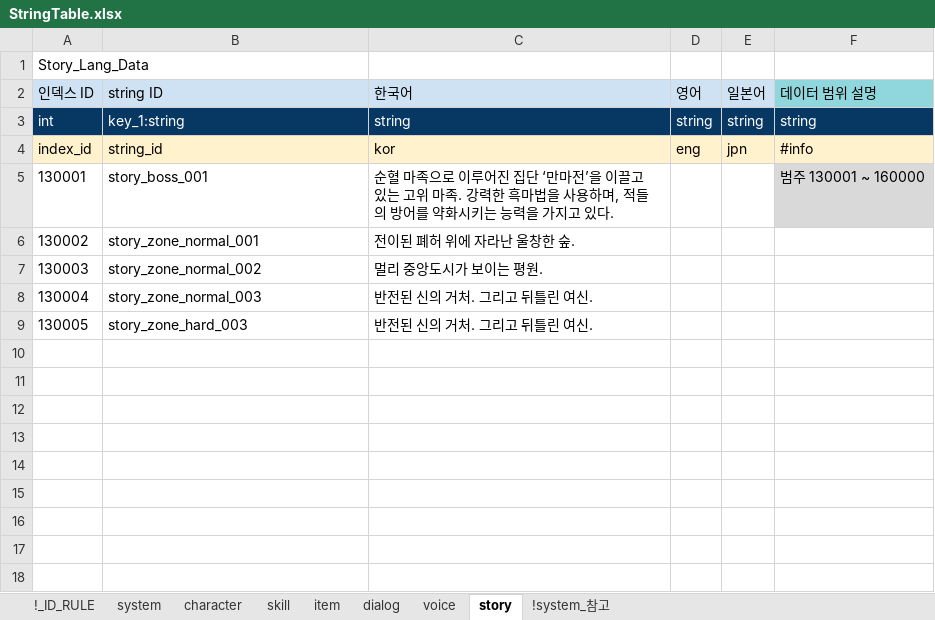
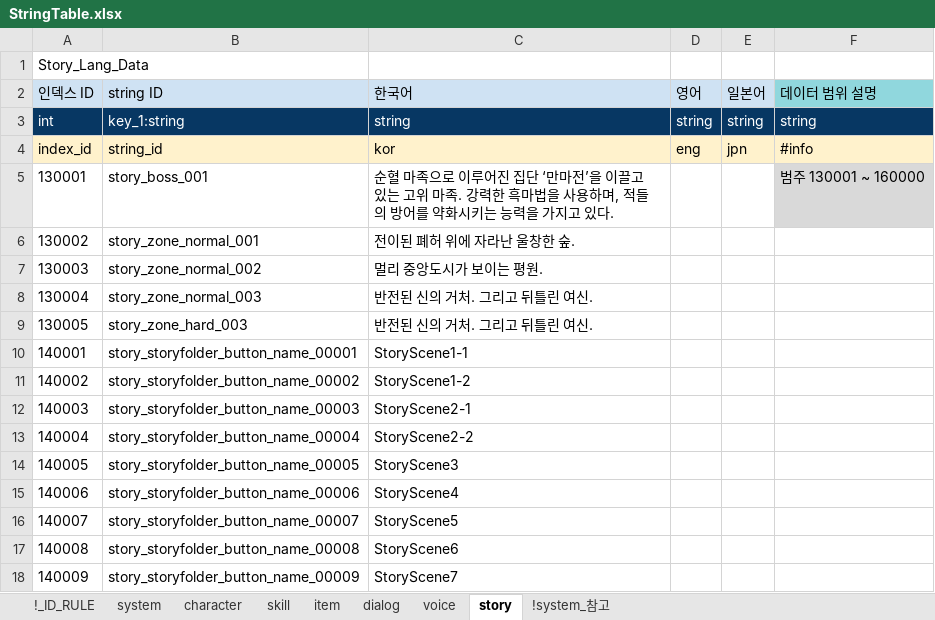
Before and after one commit to shanash/ZeroOne, an Excel workbook: Android/ExcelData/StringTable.xlsx, sheet story, drawn as a sheet; values as stored, in another font and other column widths than the file's, no borders; the diff names each change by its address in the sheet, - before the commit and + after, or states it on an @@ line.

```diff
--- a/Android/ExcelData/StringTable.xlsx (sheet story)
+++ b/Android/ExcelData/StringTable.xlsx (sheet story)
+row 10: 140001 | story_storyfolder_button_name_00001 | StoryScene1-1
+row 11: 140002 | story_storyfolder_button_name_00002 | StoryScene1-2
+row 12: 140003 | story_storyfolder_button_name_00003 | StoryScene2-1
+row 13: 140004 | story_storyfolder_button_name_00004 | StoryScene2-2
+row 14: 140005 | story_storyfolder_button_name_00005 | StoryScene3
+row 15: 140006 | story_storyfolder_button_name_00006 | StoryScene4
+row 16: 140007 | story_storyfolder_button_name_00007 | StoryScene5
+row 17: 140008 | story_storyfolder_button_name_00008 | StoryScene6
+row 18: 140009 | story_storyfolder_button_name_00009 | StoryScene7
```
Also changed, not shown: Android/ExcelData/Enums_01.xlsx, Android/ExcelData/NPCTable.xlsx, 26 other files.
